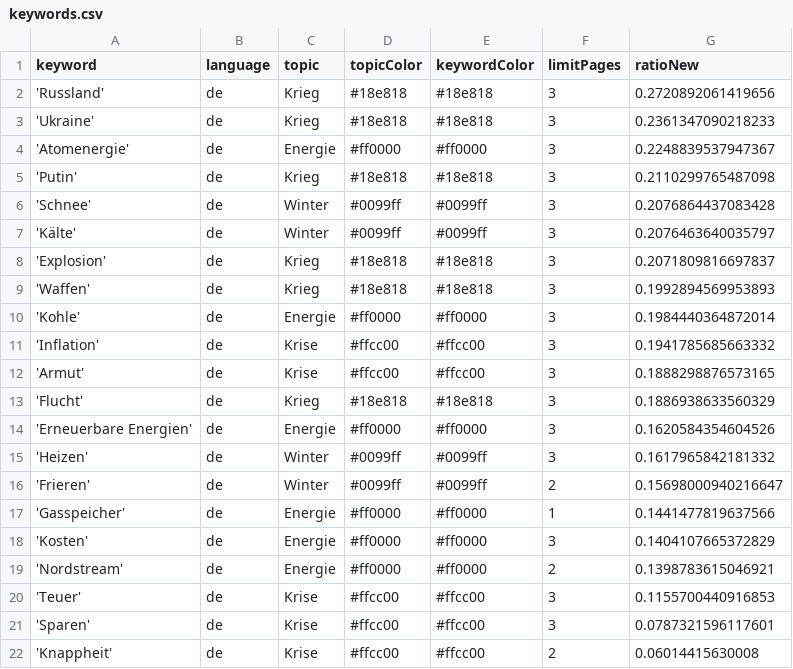
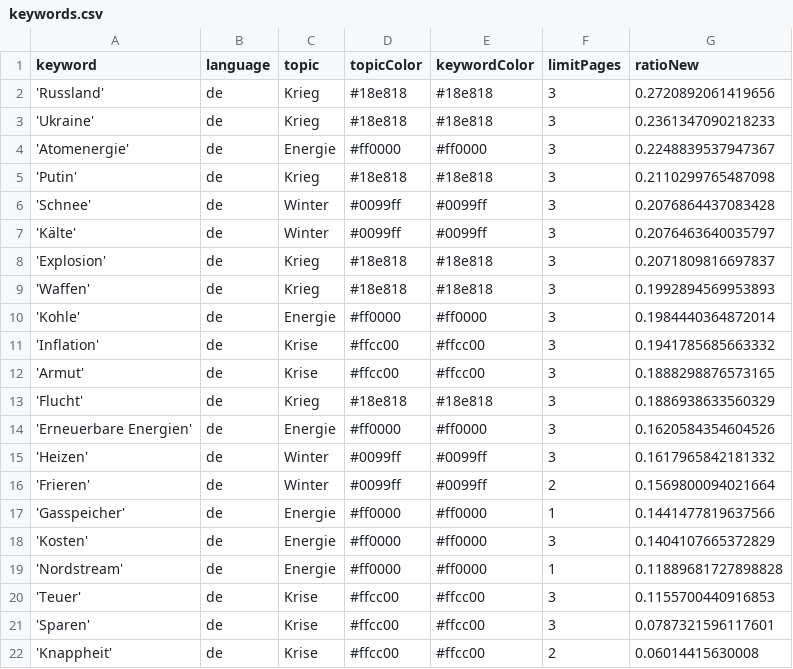
Before and after one commit to paularicarda-news/winterIsComing2, a CSV file: keywords.csv, drawn as a sheet.

Commit message:
Commit from GitHub Actions (harvest:0.0)

```diff
--- a/keywords.csv
+++ b/keywords.csv
@@ -15,6 +15,6 @@ keyword,language,topic,topicColor,keywordColor,limitPages,ratioNew
 'Heizen',de,Winter,#0099ff,#0099ff,3,0.1617965842181332
-'Frieren',de,Winter,#0099ff,#0099ff,2,0.15698000940216647
+'Frieren',de,Winter,#0099ff,#0099ff,2,0.1569800094021664
 'Gasspeicher',de,Energie,#ff0000,#ff0000,1,0.1441477819637566
 'Kosten',de,Energie,#ff0000,#ff0000,3,0.1404107665372829
-'Nordstream',de,Energie,#ff0000,#ff0000,2,0.1398783615046921
+'Nordstream',de,Energie,#ff0000,#ff0000,1,0.11889681727898828
 'Teuer',de,Krise,#ffcc00,#ffcc00,3,0.1155700440916853
```
